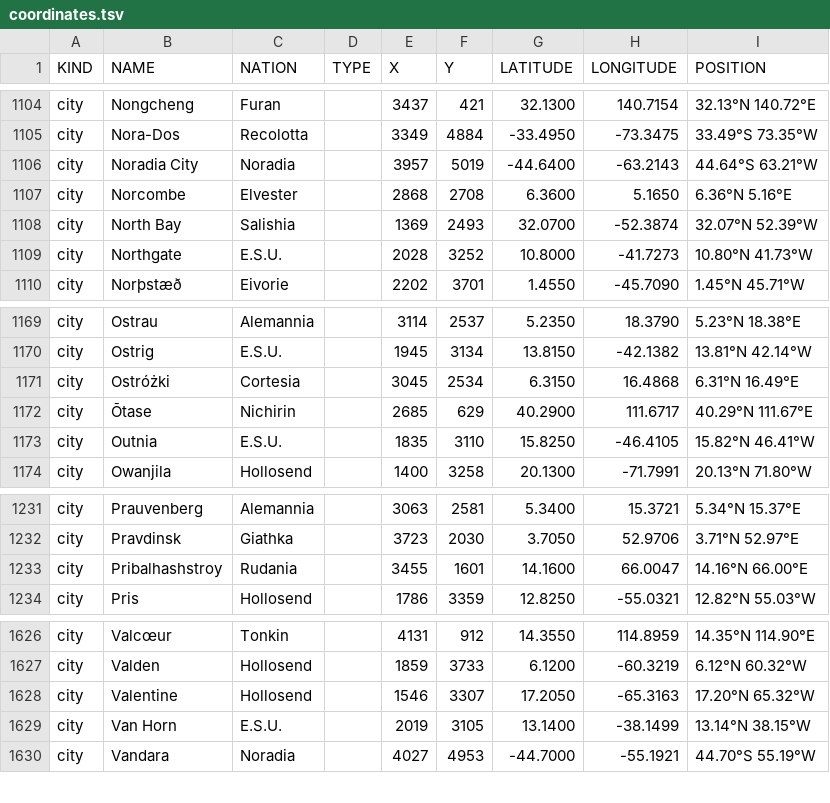
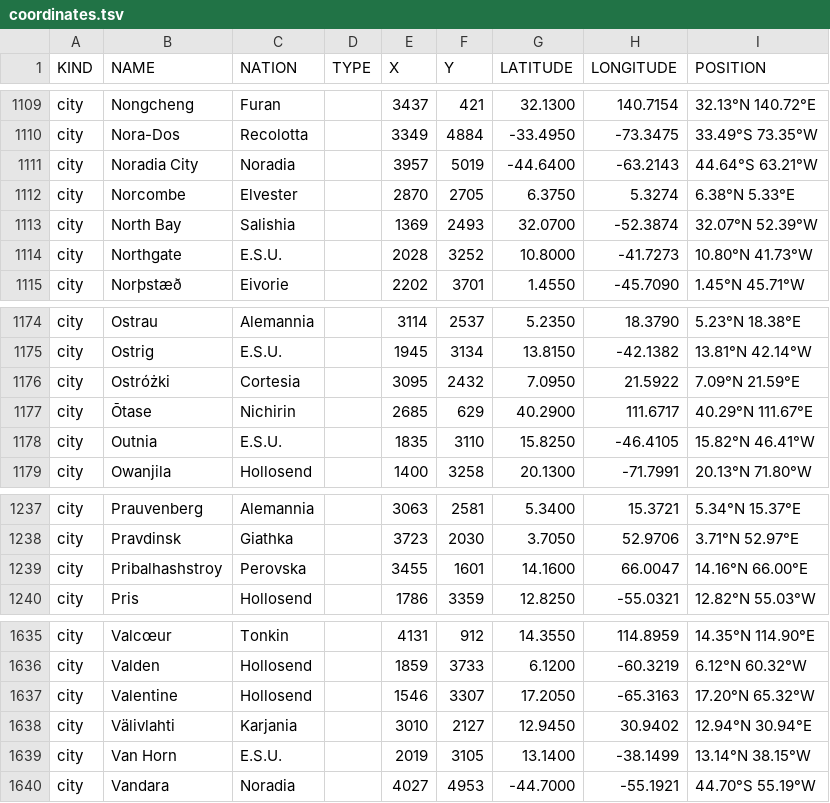
Before and after one commit to auroruse/avium-map, a TSV file: src/data/coordinates.tsv, drawn as a sheet; only a part is shown, gaps mark what is left out; the diff covers the shown part only.

```diff
--- a/src/data/coordinates.tsv
+++ b/src/data/coordinates.tsv
@@ -1106,3 +1111,3 @@ city	Nora-Dos	Recolotta		3349	4884	-33.4950	-73.3475	33.49°S 73.35°W
 city	Noradia City	Noradia		3957	5019	-44.6400	-63.2143	44.64°S 63.21°W
-city	Norcombe	Elvester		2868	2708	6.3600	5.1650	6.36°N 5.16°E
+city	Norcombe	Elvester		2870	2705	6.3750	5.3274	6.38°N 5.33°E
 city	North Bay	Salishia		1369	2493	32.0700	-52.3874	32.07°N 52.39°W
@@ -1170,3 +1175,3 @@ city	Ostrau	Alemannia		3114	2537	5.2350	18.3790	5.23°N 18.38°E
 city	Ostrig	E.S.U.		1945	3134	13.8150	-42.1382	13.81°N 42.14°W
-city	Ostróżki	Cortesia		3045	2534	6.3150	16.4868	6.31°N 16.49°E
+city	Ostróżki	Cortesia		3095	2432	7.0950	21.5922	7.09°N 21.59°E
 city	Ōtase	Nichirin		2685	629	40.2900	111.6717	40.29°N 111.67°E
@@ -1232,3 +1238,3 @@ city	Prauvenberg	Alemannia		3063	2581	5.3400	15.3721	5.34°N 15.37°E
 city	Pravdinsk	Giathka		3723	2030	3.7050	52.9706	3.71°N 52.97°E
-city	Pribalhashstroy	Rudania		3455	1601	14.1600	66.0047	14.16°N 66.00°E
+city	Pribalhashstroy	Perovska		3455	1601	14.1600	66.0047	14.16°N 66.00°E
 city	Pris	Hollosend		1786	3359	12.8250	-55.0321	12.82°N 55.03°W
@@ -1628,2 +1637,3 @@ city	Valden	Hollosend		1859	3733	6.1200	-60.3219	6.12°N 60.32°W
 city	Valentine	Hollosend		1546	3307	17.2050	-65.3163	17.20°N 65.32°W
+city	Välivlahti	Karjania		3010	2127	12.9450	30.9402	12.94°N 30.94°E
 city	Van Horn	E.S.U.		2019	3105	13.1400	-38.1499	13.14°N 38.15°W
```
Also changed, not shown: 10 added rows and 1 removed row elsewhere in this file, src/data/cities.tsv, 16 other files.
